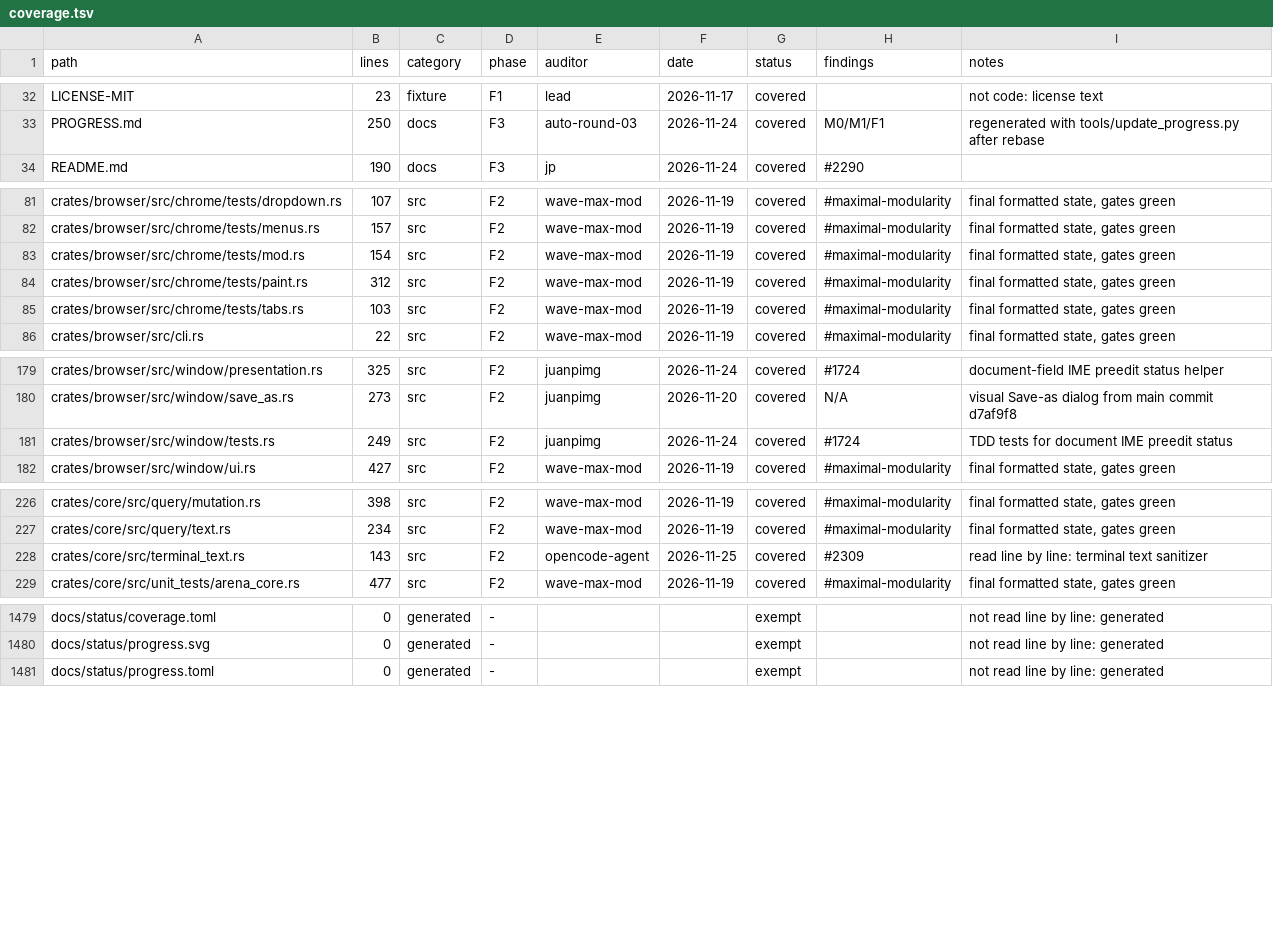
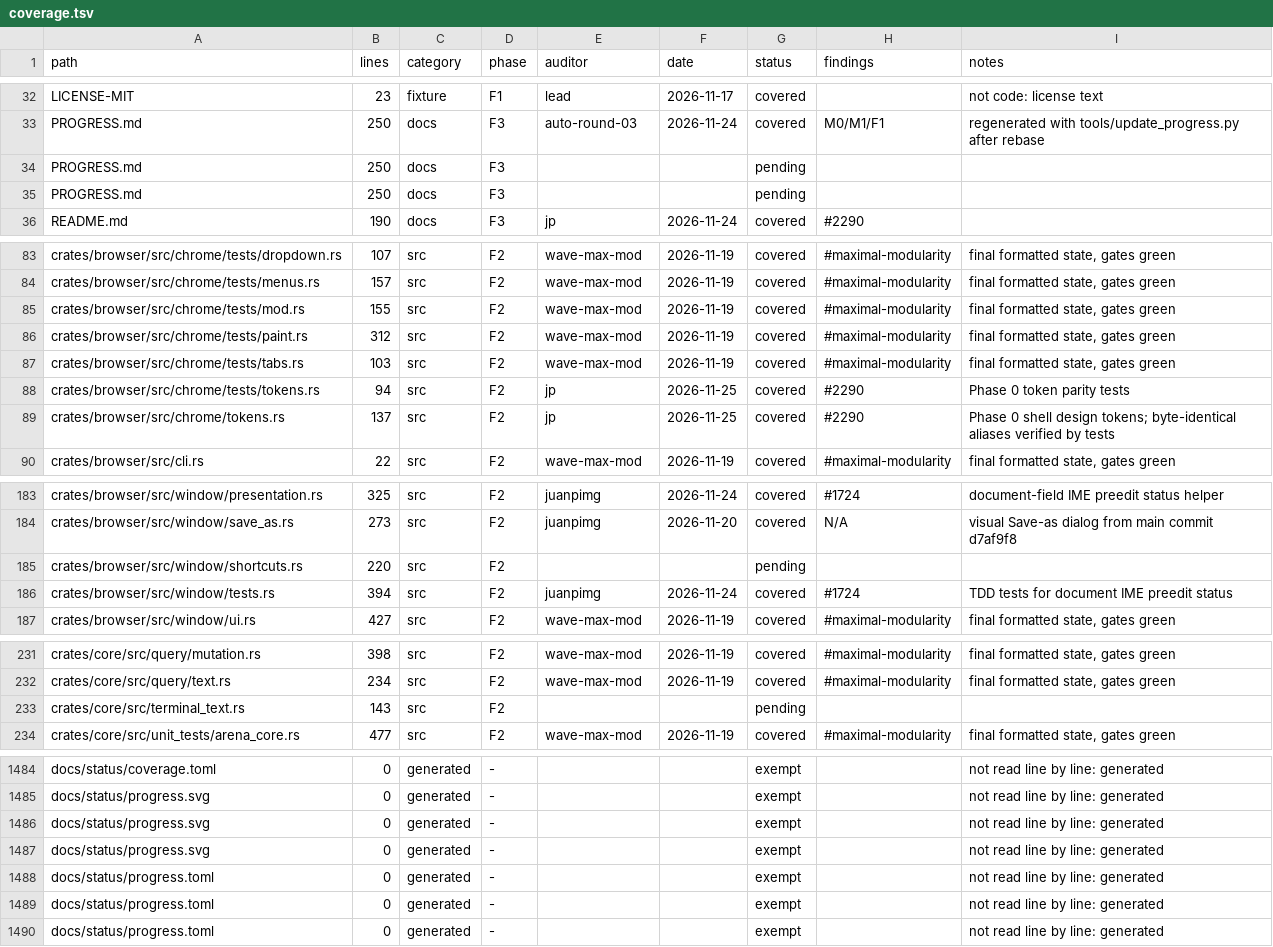
Before and after one commit to juanpimg/Megi, a TSV file: docs/audit/coverage.tsv, drawn as a sheet; only a part is shown, gaps mark what is left out; the diff covers the shown part only.

Commit message:
chore: refresh generated progress and audit ledger
Regenerate progress artifacts after the Phase 0 line-count change and mark the two new browser source files as read in the audit ledger so the strict coverage gate stays green.

Signed-off-by: lolmg445 <251754279+lolmg445@users.noreply.github.com>

```diff
--- a/docs/audit/coverage.tsv
+++ b/docs/audit/coverage.tsv
@@ -33,2 +33,4 @@ LICENSE-MIT	23	fixture	F1	lead	2026-11-17	covered		not code: license text
 PROGRESS.md	250	docs	F3	auto-round-03	2026-11-24	covered	M0/M1/F1	regenerated with tools/update_progress.py after rebase
+PROGRESS.md	250	docs	F3			pending		
+PROGRESS.md	250	docs	F3			pending		
 README.md	190	docs	F3	jp	2026-11-24	covered	#2290	
@@ -82,5 +84,7 @@ crates/browser/src/chrome/tests/dropdown.rs	107	src	F2	wave-max-mod	2026-11-19	c
 crates/browser/src/chrome/tests/menus.rs	157	src	F2	wave-max-mod	2026-11-19	covered	#maximal-modularity	final formatted state, gates green
-crates/browser/src/chrome/tests/mod.rs	154	src	F2	wave-max-mod	2026-11-19	covered	#maximal-modularity	final formatted state, gates green
+crates/browser/src/chrome/tests/mod.rs	155	src	F2	wave-max-mod	2026-11-19	covered	#maximal-modularity	final formatted state, gates green
 crates/browser/src/chrome/tests/paint.rs	312	src	F2	wave-max-mod	2026-11-19	covered	#maximal-modularity	final formatted state, gates green
 crates/browser/src/chrome/tests/tabs.rs	103	src	F2	wave-max-mod	2026-11-19	covered	#maximal-modularity	final formatted state, gates green
+crates/browser/src/chrome/tests/tokens.rs	94	src	F2	jp	2026-11-25	covered	#2290	Phase 0 token parity tests
+crates/browser/src/chrome/tokens.rs	137	src	F2	jp	2026-11-25	covered	#2290	Phase 0 shell design tokens; byte-identical aliases verified by tests
 crates/browser/src/cli.rs	22	src	F2	wave-max-mod	2026-11-19	covered	#maximal-modularity	final formatted state, gates green
@@ -180,3 +184,4 @@ crates/browser/src/window/presentation.rs	325	src	F2	juanpimg	2026-11-24	covered
 crates/browser/src/window/save_as.rs	273	src	F2	juanpimg	2026-11-20	covered	N/A	visual Save-as dialog from main commit d7af9f8
-crates/browser/src/window/tests.rs	249	src	F2	juanpimg	2026-11-24	covered	#1724	TDD tests for document IME preedit status
+crates/browser/src/window/shortcuts.rs	220	src	F2			pending		
+crates/browser/src/window/tests.rs	394	src	F2	juanpimg	2026-11-24	covered	#1724	TDD tests for document IME preedit status
 crates/browser/src/window/ui.rs	427	src	F2	wave-max-mod	2026-11-19	covered	#maximal-modularity	final formatted state, gates green
@@ -227,3 +232,3 @@ crates/core/src/query/mutation.rs	398	src	F2	wave-max-mod	2026-11-19	covered	#ma
 crates/core/src/query/text.rs	234	src	F2	wave-max-mod	2026-11-19	covered	#maximal-modularity	final formatted state, gates green
-crates/core/src/terminal_text.rs	143	src	F2	opencode-agent	2026-11-25	covered	#2309	read line by line: terminal text sanitizer
+crates/core/src/terminal_text.rs	143	src	F2			pending		
 crates/core/src/unit_tests/arena_core.rs	477	src	F2	wave-max-mod	2026-11-19	covered	#maximal-modularity	final formatted state, gates green
@@ -1480,2 +1485,6 @@ docs/status/coverage.toml	0	generated	-			exempt		not read line by line: generat
 docs/status/progress.svg	0	generated	-			exempt		not read line by line: generated
+docs/status/progress.svg	0	generated	-			exempt		not read line by line: generated
+docs/status/progress.svg	0	generated	-			exempt		not read line by line: generated
+docs/status/progress.toml	0	generated	-			exempt		not read line by line: generated
+docs/status/progress.toml	0	generated	-			exempt		not read line by line: generated
 docs/status/progress.toml	0	generated	-			exempt		not read line by line: generated
```
Also changed, not shown: 3 edited cells elsewhere in this file, 3 other files.
